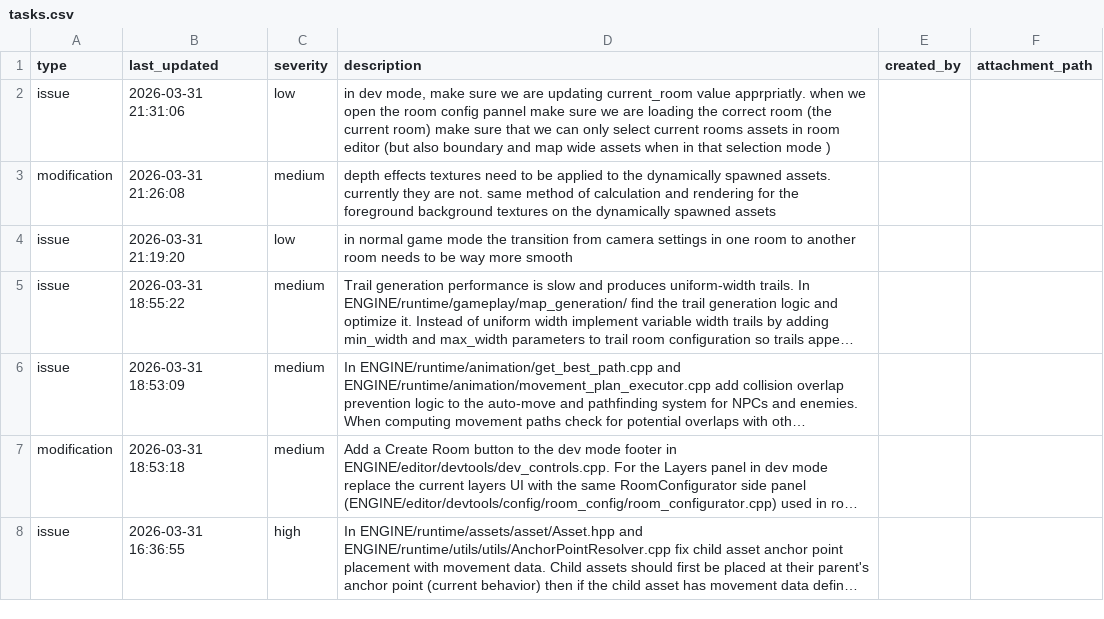
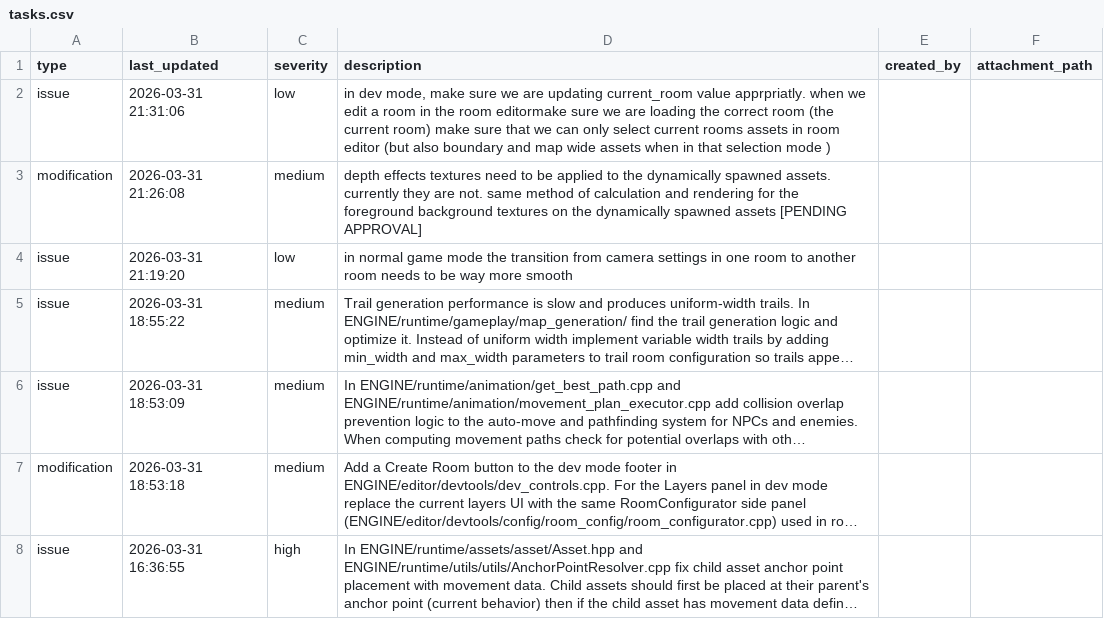
Before and after one commit to cabbabbage/ENGINE-2.0, a CSV file: tasks.csv, drawn as a sheet; long unchanged cells end in ….

```diff
--- a/tasks.csv
+++ b/tasks.csv
@@ -1,4 +1,4 @@
 type,last_updated,severity,description,created_by,attachment_path
-issue,2026-03-31 21:31:06,low,"in dev mode, make sure we are updating current_room value apprpriatly. when we open the room config pannel make sure we are loading the correct room (the current room) make sure that we can only select current rooms assets in room editor (but also boundary and map wide assets when in that selection mode )",,
-modification,2026-03-31 21:26:08,medium,depth effects textures need to be applied to the dynamically spawned assets. currently they are not. same method of calculation and rendering for the foreground background textures on the dynamically spawned assets ,,
+issue,2026-03-31 21:31:06,low,"in dev mode, make sure we are updating current_room value apprpriatly. when we edit a room in the room editormake sure we are loading the correct room (the current room) make sure that we can only select current rooms assets in room editor (but also boundary and map wide assets when in that selection mode )",,
+modification,2026-03-31 21:26:08,medium,"depth effects textures need to be applied to the dynamically spawned assets. currently they are not. same method of calculation and rendering for the foreground background textures on the dynamically spawned assets [PENDING APPROVAL]",,
 issue,2026-03-31 21:19:20,low,in normal game mode the transition from camera settings in one room to another room needs to be way more smooth,,
```
Also changed, not shown: 5 other files.
